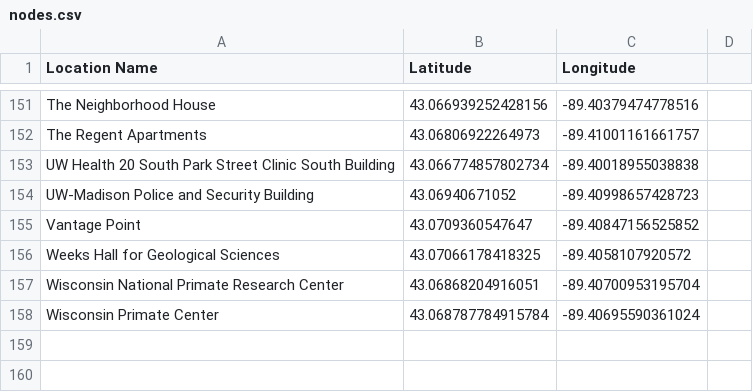
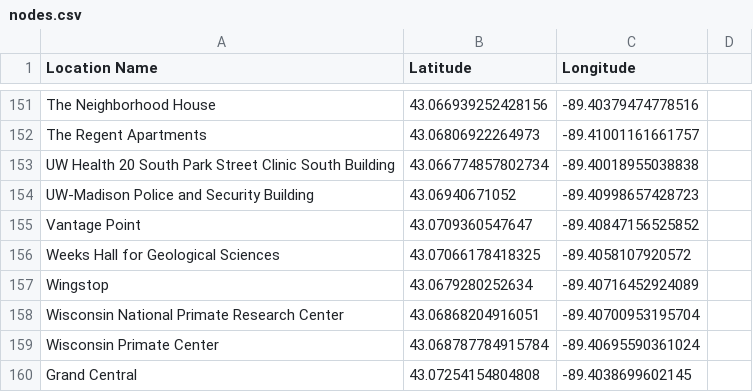
Before and after one commit to vihanvdalvi/Gatherly, a CSV file: backend/graph/nodes.csv, drawn as a sheet; only a part is shown, gaps mark what is left out.

```diff
--- a/backend/graph/nodes.csv
+++ b/backend/graph/nodes.csv
@@ -156,3 +156,5 @@ Vantage Point,43.0709360547647,-89.40847156525852
 Weeks Hall for Geological Sciences,43.07066178418325,-89.4058107920572
+Wingstop,43.0679280252634,-89.40716452924089
 Wisconsin National Primate Research Center,43.06868204916051,-89.40700953195704
 Wisconsin Primate Center,43.068787784915784,-89.40695590361024
+Grand Central,43.07254154804808,-89.4038699602145
```
Also changed, not shown: 2 other files.
